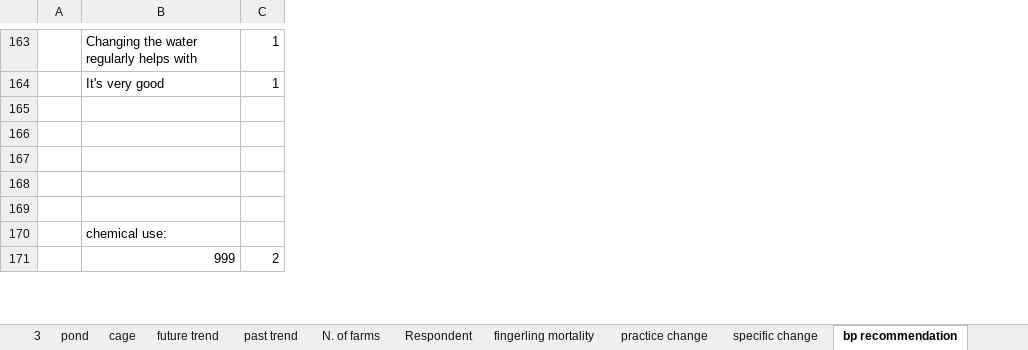
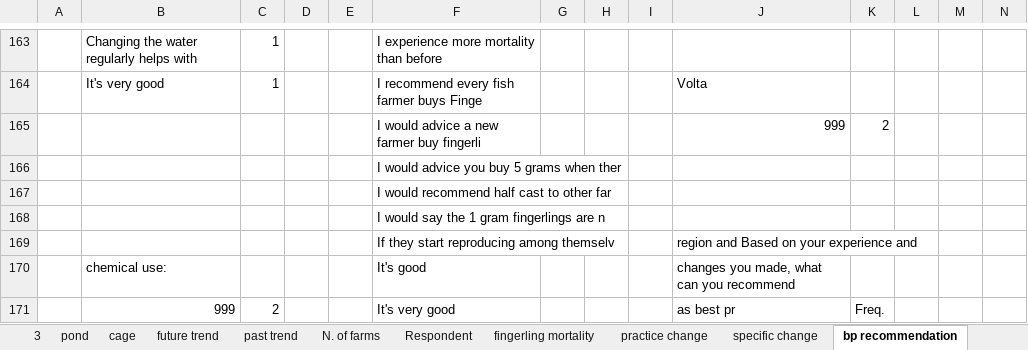
Before and after one commit to YD-Qi/IFPRI_Ghana, an Excel workbook: Work By Yuandong/summaryTables.xlsx, sheet bp recommendation, drawn as a sheet; only a part is shown, gaps mark what is left out; values as stored, in another font and other column widths than the file's, no borders; the diff covers the shown part only; the diff names each change by its address in the sheet, - before the commit and + after, or states it on an @@ line.

Commit message:
add more descriptive tables

```diff
--- a/Work By Yuandong/summaryTables.xlsx (sheet bp recommendation)
+++ b/Work By Yuandong/summaryTables.xlsx (sheet bp recommendation)
+column D, empty
+column E, empty
+column F, rows 163-171: I experience more mortality than before | I recommend every fish farmer buys Finge | I would advice a new farmer buy fingerli | I would advice you buy 5 grams when ther | I would recommend half cast to other far | I would say the 1 gram fingerlings are n | If they start reproducing among themselv | It's good | It's very good
+column G, empty
+column H, empty
+column I, empty
+column J, rows 164-171: Volta | 999 |  |  |  | region and Based on your experience and | changes you made, what can you recommend | as best pr
+column K, rows 165-171: 2 |  |  |  |  |  | Freq.
+column L, empty
+column M, empty
+column N, empty
-row 165: (empty)
+row 165:  |  |  |  |  | I would advice a new farmer buy fingerli |  |  |  | 999 | 2
-row 169: (empty)
+row 169:  |  |  |  |  | If they start reproducing among themselv |  |  |  | region and Based on your experience and
```
Also changed, not shown: 782 added rows and 104 edited cells elsewhere in this sheet, sheet fingerling, sheet fingerling perception, other sheet tabs, formulas that keep their value, 2 other files.
